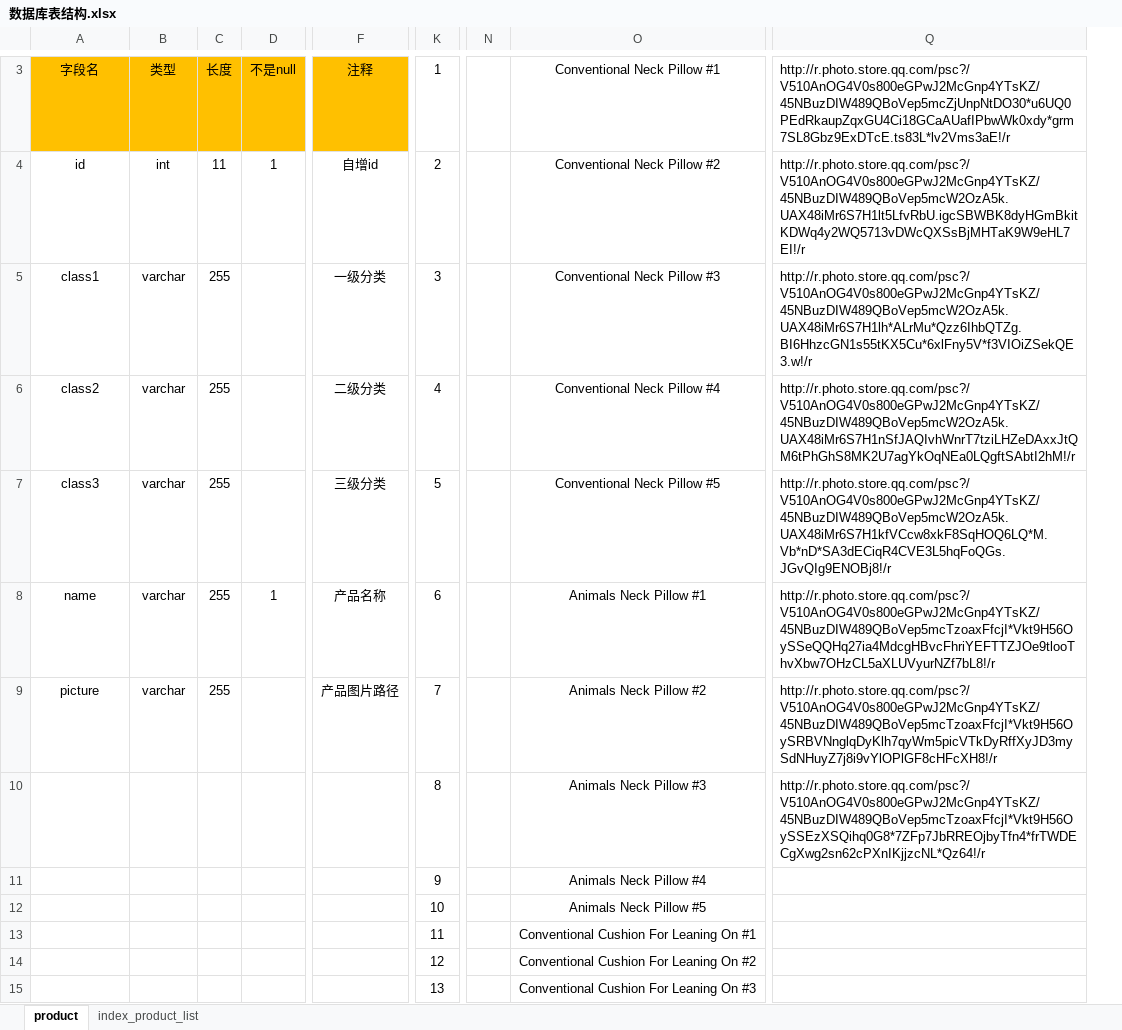
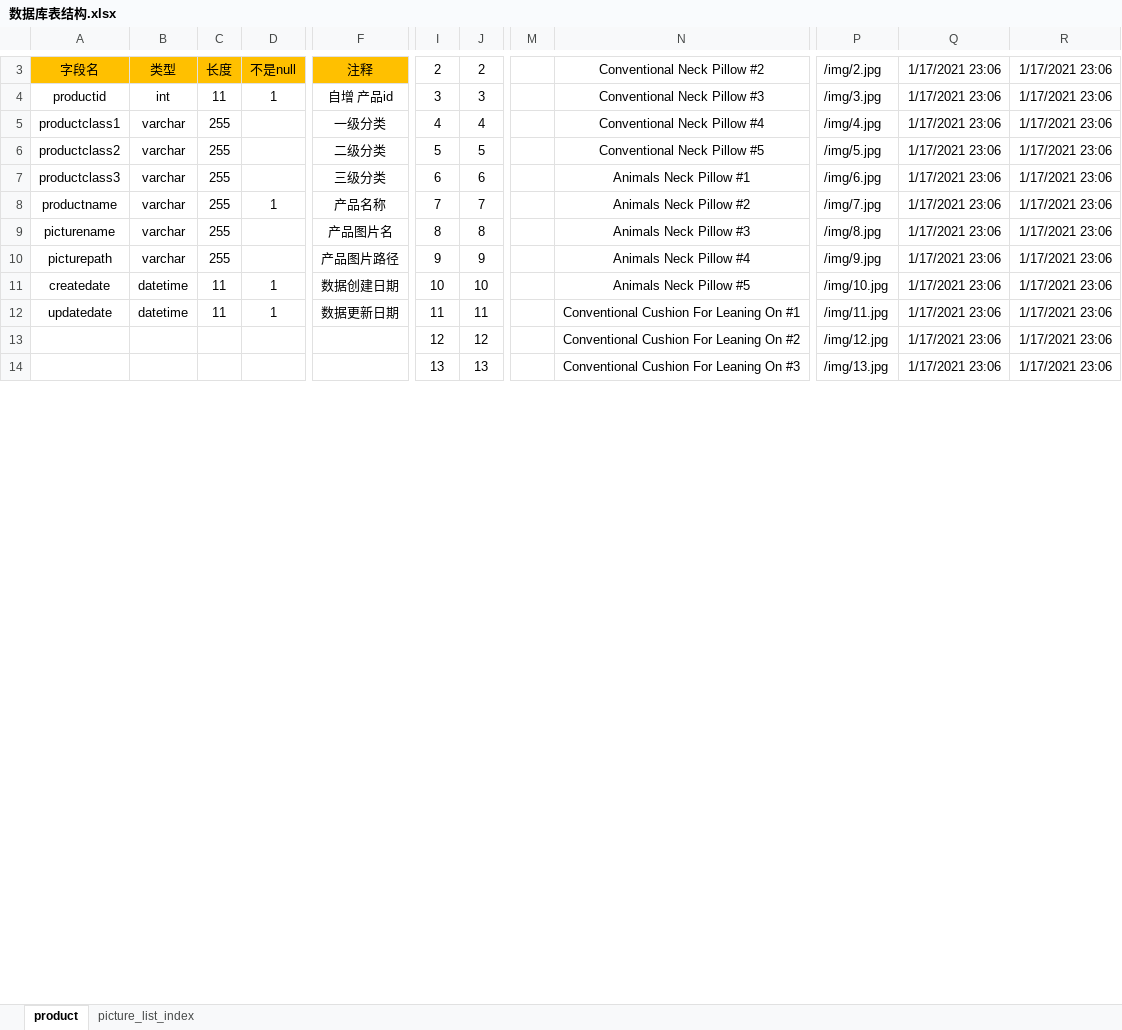
Before and after one commit to 499636235/Szkeleqi, an Excel workbook: documents/数据库表结构.xlsx, sheet product, drawn as a sheet; only a part is shown, gaps mark what is left out; values as stored, in another font and other column widths than the file's, no borders; removed rows and columns are numbered as before the commit, all else as after; rows hold the shown columns only; the diff covers the shown part only; the diff names each change by its address in the sheet, - before the commit and + after, or states it on an @@ line.

```diff
--- a/documents/数据库表结构.xlsx (sheet product)
+++ b/documents/数据库表结构.xlsx (sheet product)
-sheet tab: index_product_list
+sheet tab: picture_list_index
+column J, rows 3-14: 2 | 3 | 4 | 5 | 6 | 7 | 8 | 9 | 10 | 11 | 12 | 13
-column N, empty
+column M, empty
-column Q, rows 3-4: http://r.photo.store.qq.com/psc?/V510AnOG4V0s800eGPwJ2McGnp4YTsKZ/45NBuzDIW489QBoVep5mcZjUnpNtDO30*u6UQ0PEdRkaupZqxGU4Ci18GCaAUafIPbwWk0xdy*grm7SL8Gbz9ExDTcE.ts83L*lv2Vms3aE!/r | http://r.photo.store.qq.com/psc?/V510AnOG4V0s800eGPwJ2McGnp4YTsKZ/45NBuzDIW489QBoVep5mcW2OzA5k.UAX48iMr6S7H1lt5LfvRbU.igcSBWBK8dyHGmBkitKDWq4y2WQ5713vDWcQXSsBjMHTaK9W9eHL7EI!/r; rows 6-10: http://r.photo.store.qq.com/psc?/V510AnOG4V0s800eGPwJ2McGnp4YTsKZ/45NBuzDIW489QBoVep5mcW2OzA5k.UAX48iMr6S7H1nSfJAQIvhWnrT7tziLHZeDAxxJtQM6tPhGhS8MK2U7agYkOqNEa0LQgftSAbtI2hM!/r | http://r.photo.store.qq.com/psc?/V510AnOG4V0s800eGPwJ2McGnp4YTsKZ/45NBuzDIW489QBoVep5mcW2OzA5k.UAX48iMr6S7H1kfVCcw8xkF8SqHOQ6LQ*M.Vb*nD*SA3dECiqR4CVE3L5hqFoQGs.JGvQIg9ENOBj8!/r | http://r.photo.store.qq.com/psc?/V510AnOG4V0s800eGPwJ2McGnp4YTsKZ/45NBuzDIW489QBoVep5mcTzoaxFfcjI*Vkt9H56OySSeQQHq27ia4MdcgHBvcFhriYEFTTZJOe9tlooThvXbw7OHzCL5aXLUVyurNZf7bL8!/r | http://r.photo.store.qq.com/psc?/V510AnOG4V0s800eGPwJ2McGnp4YTsKZ/45NBuzDIW489QBoVep5mcTzoaxFfcjI*Vkt9H56OySRBVNnglqDyKlh7qyWm5picVTkDyRffXyJD3mySdNHuyZ7j8i9vYlOPlGF8cHFcXH8!/r | http://r.photo.store.qq.com/psc?/V510AnOG4V0s800eGPwJ2McGnp4YTsKZ/45NBuzDIW489QBoVep5mcTzoaxFfcjI*Vkt9H56OySSEzXSQihq0G8*7ZFp7JbRREOjbyTfn4*frTWDECgXwg2sn62cPXnIKjjzcNL*Qz64!/r
+column P, rows 3-14: /img/2.jpg | /img/3.jpg | /img/4.jpg | /img/5.jpg | /img/6.jpg | /img/7.jpg | /img/8.jpg | /img/9.jpg | /img/10.jpg | /img/11.jpg | /img/12.jpg | /img/13.jpg
+column Q, rows 3-14: all 1/17/2021 23:06
+column R, rows 3-14: all 1/17/2021 23:06
-I3: 1
+I3: 2
-N3: Conventional Neck Pillow #1
+N3: Conventional Neck Pillow #2
-A4: id
+A4: productid
-F4: 自增id
+F4: 自增 产品id
-I4: 2
+I4: 3
-N4: Conventional Neck Pillow #2
+N4: Conventional Neck Pillow #3
-row 5: class1 | varchar | 255 |  | 一级分类 | 3 |  | Conventional Neck Pillow #3 | http://r.photo.store.qq.com/psc?/V510AnOG4V0s800eGPwJ2McGnp4YTsKZ/45NBuzDIW489QBoVep5mcW2OzA5k.UAX48iMr6S7H1lh*ALrMu*Qzz6IhbQTZg.BI6HhzcGN1s55tKX5Cu*6xlFny5V*f3VIOiZSekQE3.w!/r
-A5: class2
+A5: productclass1
-F5: 二级分类
+F5: 一级分类
-A6: class3
+A6: productclass2
-F6: 三级分类
+F6: 二级分类
-A7: name
+A7: productclass3
-D7: 1
+D7: (empty)
-F7: 产品名称
+F7: 三级分类
-A8: picture
+A8: productname
-D8: (empty)
+D8: 1
-F8: 产品图片路径
+F8: 产品名称
-A9: (empty)
+A9: picturename
-B9:B10: (empty)
+B9:B10: varchar
-C9:C10: (empty)
+C9:C10: 255
-F9: (empty)
+F9: 产品图片名
-A10: (empty)
+A10: picturepath
-F10: (empty)
+F10: 产品图片路径
-A11: (empty)
+A11: createdate
-B11:B12: (empty)
+B11:B12: datetime
-C11:C12: (empty)
+C11:C12: 11
-D11:D12: (empty)
+D11:D12: 1
-F11: (empty)
+F11: 数据创建日期
-A12: (empty)
+A12: updatedate
-F12: (empty)
+F12: 数据更新日期
```
Also changed, not shown: 2 added rows, 2 removed rows, 2 removed columns and 2 edited cells elsewhere in this sheet, sheet picture_list_index, 14 other files.
